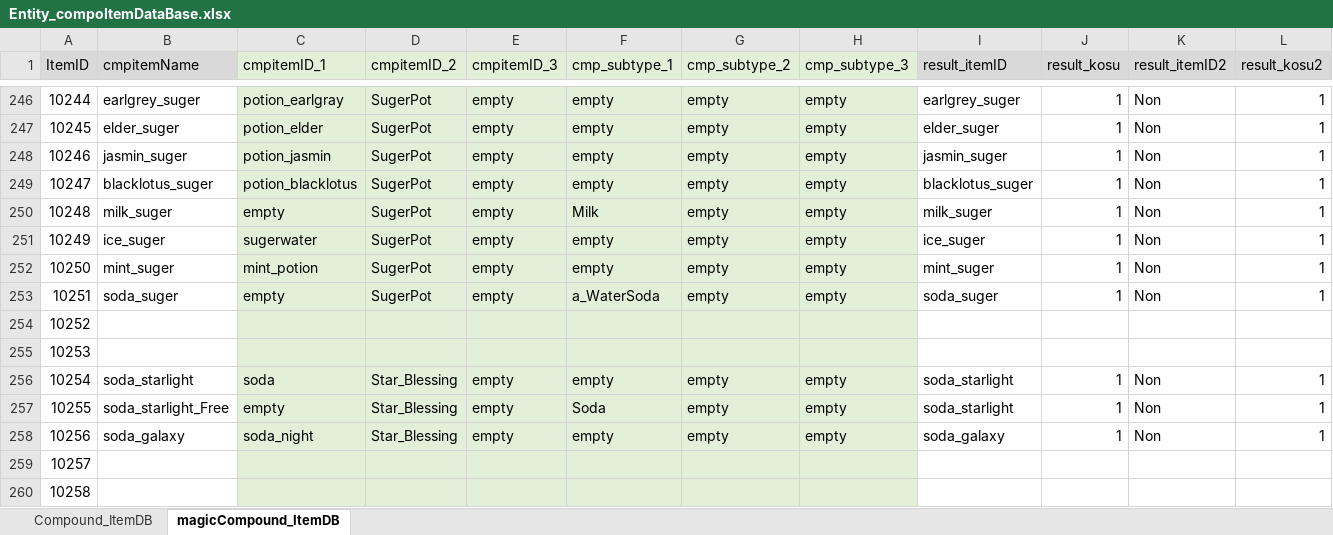
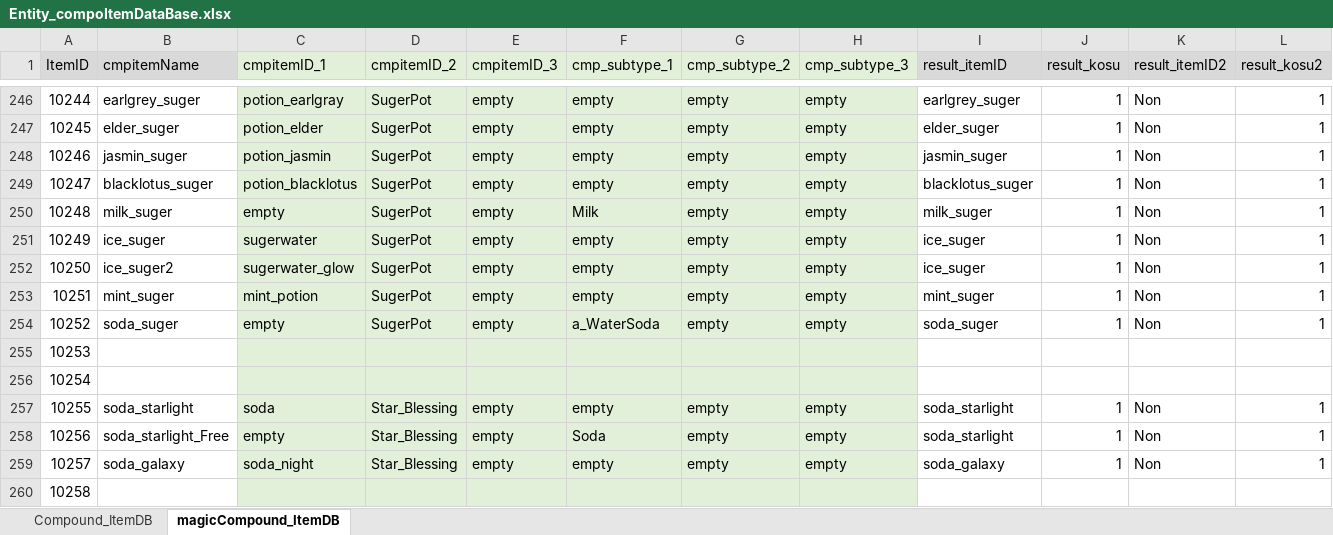
Before and after one commit to matoarita/Okashi_Atlier2, an Excel workbook: Assets/Resources/Excel/Entity_compoItemDataBase.xlsx, sheet magicCompound_ItemDB, drawn as a sheet; only a part is shown, gaps mark what is left out; the shorter side is filled out with more unchanged rows; values as stored, in another font and other column widths than the file's, no borders; addresses are those after the commit; rows hold the shown columns only; the diff names each change by its address in the sheet, - before the commit and + after, or states it on an @@ line.

```diff
--- a/Assets/Resources/Excel/Entity_compoItemDataBase.xlsx (sheet magicCompound_ItemDB)
+++ b/Assets/Resources/Excel/Entity_compoItemDataBase.xlsx (sheet magicCompound_ItemDB)
+row 252: 10250 | ice_suger2 | sugerwater_glow | SugerPot | empty | empty | empty | empty | ice_suger | 1 | Non | 1
@@ column A (ItemID) renumbered from row 253 down @@
```
Also changed, not shown: Assets/Resources/Excel/Entity_ItemDataBase.xlsx, Assets/Resources/Excel/Entity_magicSkillListDataBase.xlsx, 25 other files.
